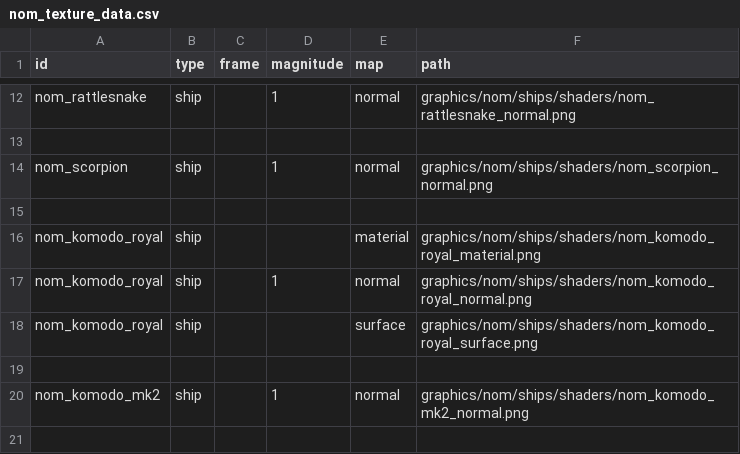
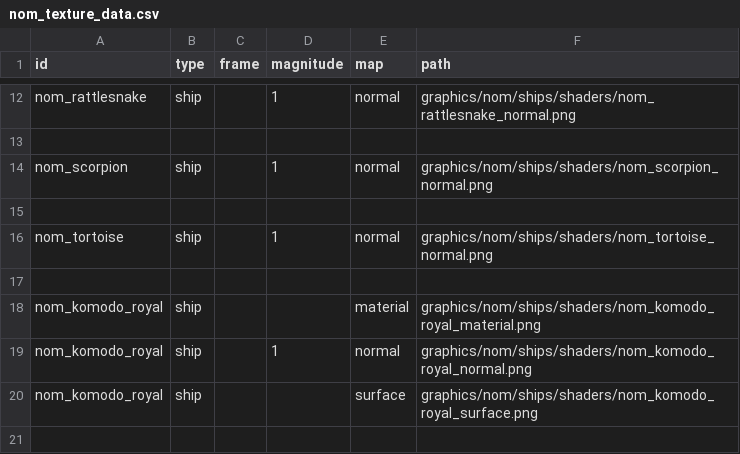
Before and after one commit to Trylobot/ss-nom, a CSV file: data/lights/nom_texture_data.csv, drawn as a sheet; only a part is shown, gaps mark what is left out; the shorter side is filled out with more unchanged rows; the diff names each change by its address in the sheet, - before the commit and + after, or states it on an @@ line.

```diff
--- a/data/lights/nom_texture_data.csv
+++ b/data/lights/nom_texture_data.csv
+row 16: nom_tortoise | ship |  | 1 | normal | graphics/nom/ships/shaders/nom_tortoise_normal.png
+row 17: (empty)
```
Also changed, not shown: data/hulls/ship_data.csv, 5 other files.
